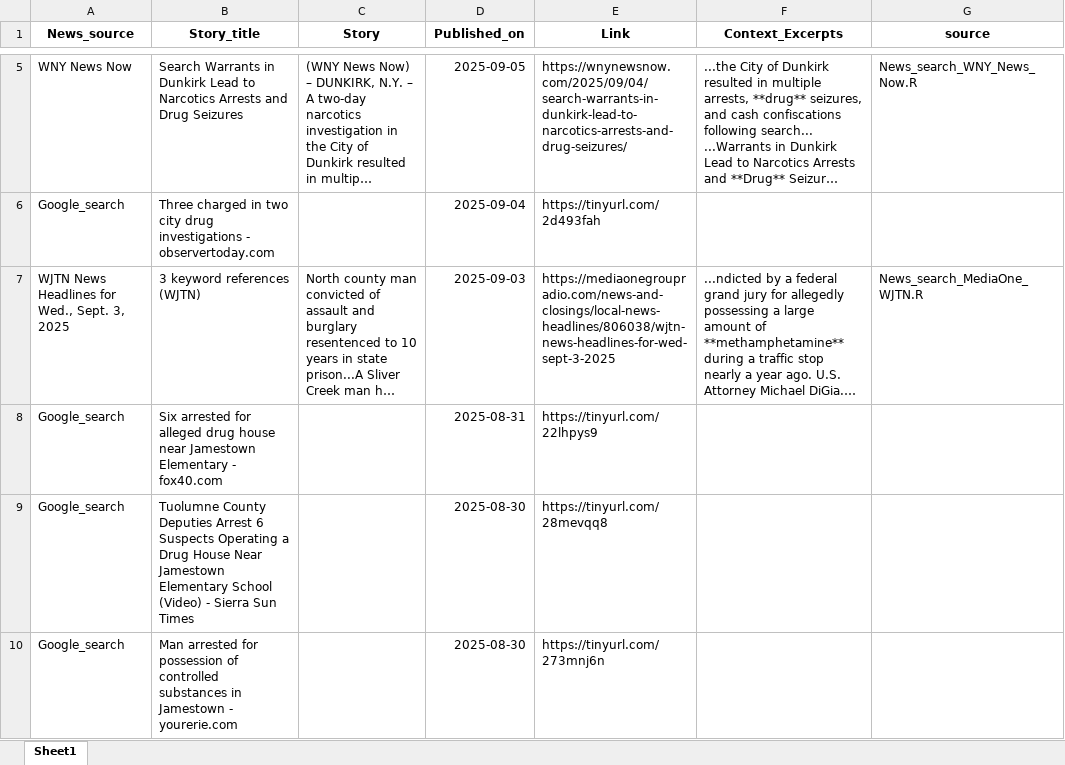
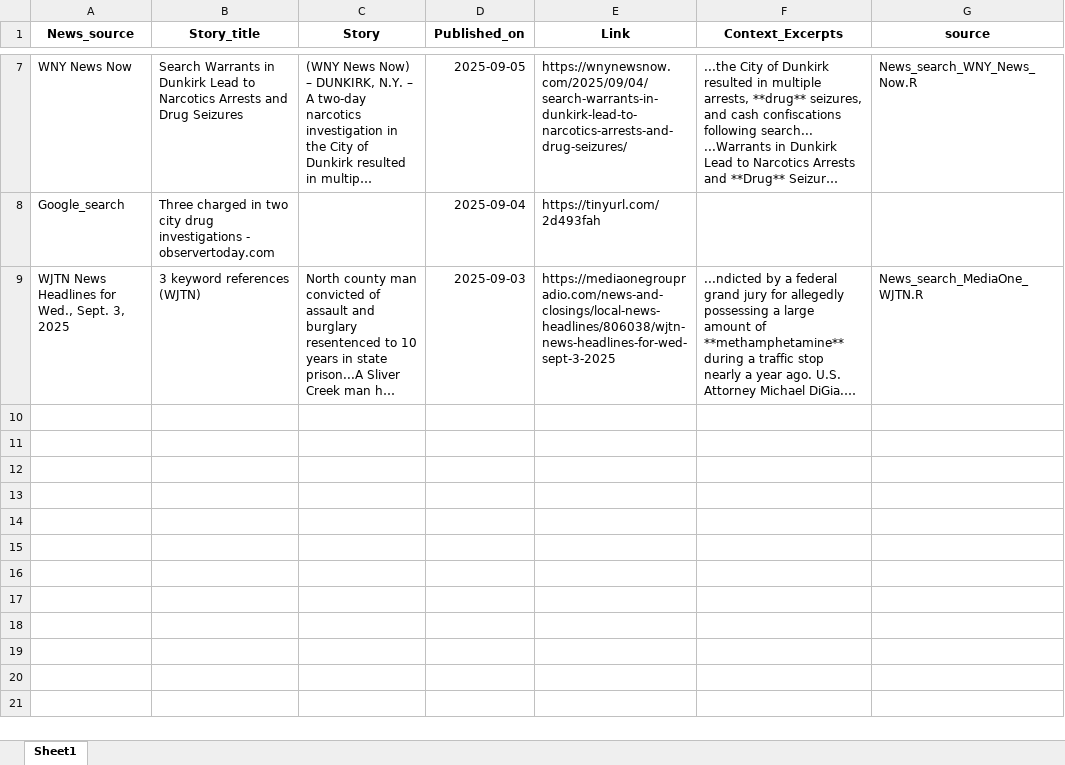
Before and after one commit to twentyandchange/CHQ_Report_W-Tba4YQG, an Excel workbook: Combined_results.xlsx, sheet Sheet1, drawn as a sheet; only a part is shown, gaps mark what is left out; long unchanged cells end in …; values as stored, in another font and other column widths than the file's, no borders; removed rows and columns are numbered as before the commit, all else as after; the diff covers the shown part only; the diff names each change by its address in the sheet, - before the commit and + after, or states it on an @@ line.

```diff
--- a/Combined_results.xlsx (sheet Sheet1)
+++ b/Combined_results.xlsx (sheet Sheet1)
-row 8: Google_search | Six arrested for alleged drug house near Jamestown Elementary - fox40.com |  | 2025-08-31 | https://tinyurl.com/22lhpys9
-row 9: Google_search | Tuolumne County Deputies Arrest 6 Suspects Operating a Drug House Near Jamestown Elementary School (Video) - Sierra Sun Times |  | 2025-08-30 | https://tinyurl.com/28mevqq8
-row 10: Google_search | Man arrested for possession of controlled substances in Jamestown - yourerie.com |  | 2025-08-30 | https://tinyurl.com/273mnj6n
```
Also changed, not shown: 2 added rows, 2 removed rows and 3 edited cells elsewhere in this sheet, 9 other files.
